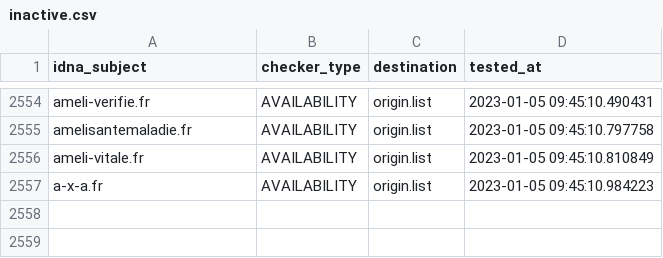
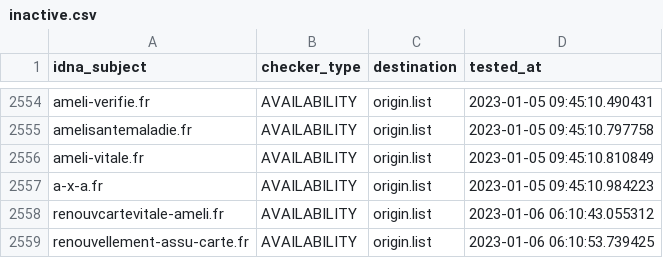
Before and after one commit to dead-hosts/Red-Flag-Domains_web_red.flag.domains, a CSV file: .pyfunceble/inactive.csv, drawn as a sheet; only a part is shown, gaps mark what is left out.

```diff
--- a/.pyfunceble/inactive.csv
+++ b/.pyfunceble/inactive.csv
@@ -2557 +2557,3 @@ ameli-vitale.fr,AVAILABILITY,origin.list,2023-01-05 09:45:10.810849
 a-x-a.fr,AVAILABILITY,origin.list,2023-01-05 09:45:10.984223
+renouvcartevitale-ameli.fr,AVAILABILITY,origin.list,2023-01-06 06:10:43.055312
+renouvellement-assu-carte.fr,AVAILABILITY,origin.list,2023-01-06 06:10:53.739425
```
Also changed, not shown: .pyfunceble/whois.csv, 13 other files.
